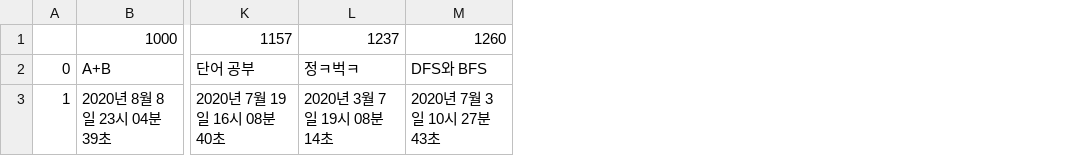
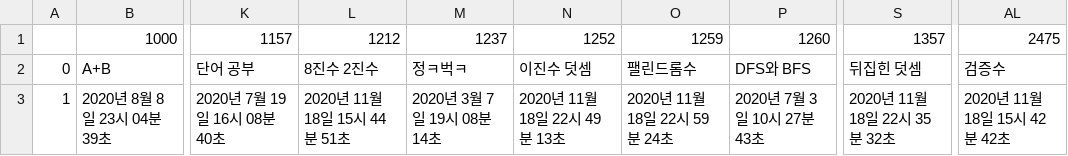
Before and after one commit to kitae0522/Online-Problem-Solving, a CSV file: solved_problems.csv, drawn as a sheet; only a part is shown, gaps mark what is left out; the diff names each change by its address in the sheet, - before the commit and + after, or states it on an @@ line.

```diff
--- a/solved_problems.csv
+++ b/solved_problems.csv
+column L, rows 1-3: 1212 | 8진수 2진수 | 2020년 11월 18일 15시 44분 51초
+column N, rows 1-3: 1252 | 이진수 덧셈 | 2020년 11월 18일 22시 49분 13초
+column O, rows 1-3: 1259 | 팰린드롬수 | 2020년 11월 18일 22시 59분 24초
+column S, rows 1-3: 1357 | 뒤집힌 덧셈 | 2020년 11월 18일 22시 35분 32초
+column AL, rows 1-3: 2475 | 검증수 | 2020년 11월 18일 15시 42분 42초
```
Also changed, not shown: 7 other files.
